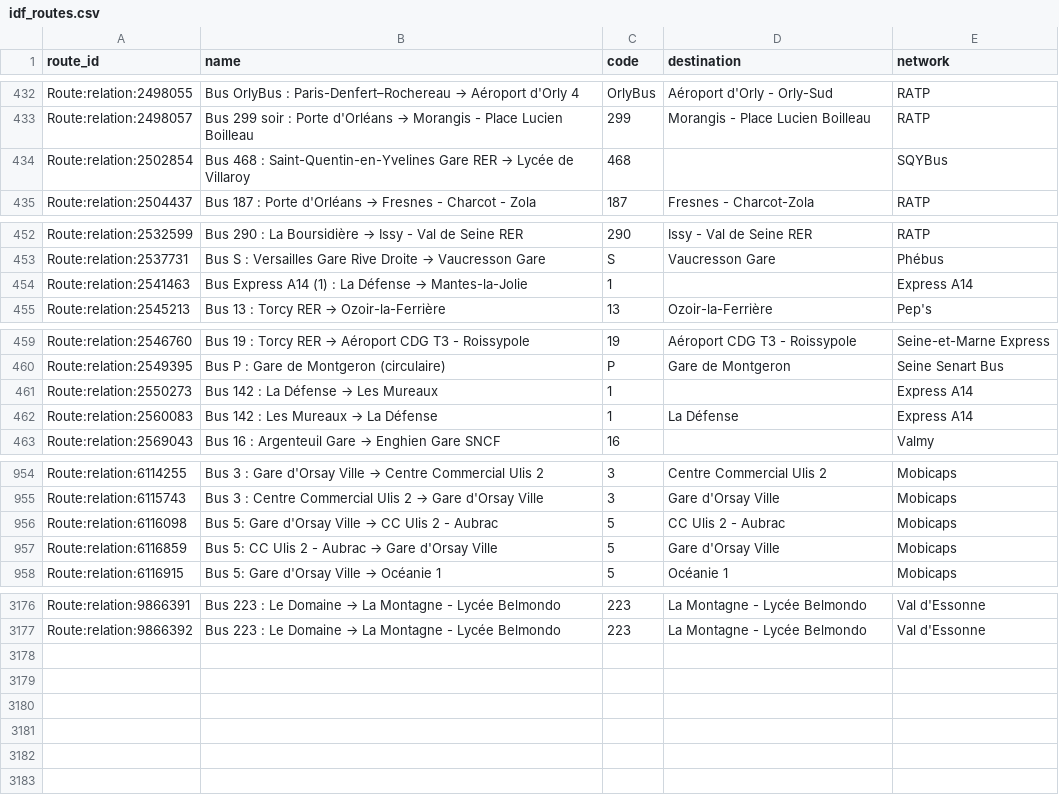
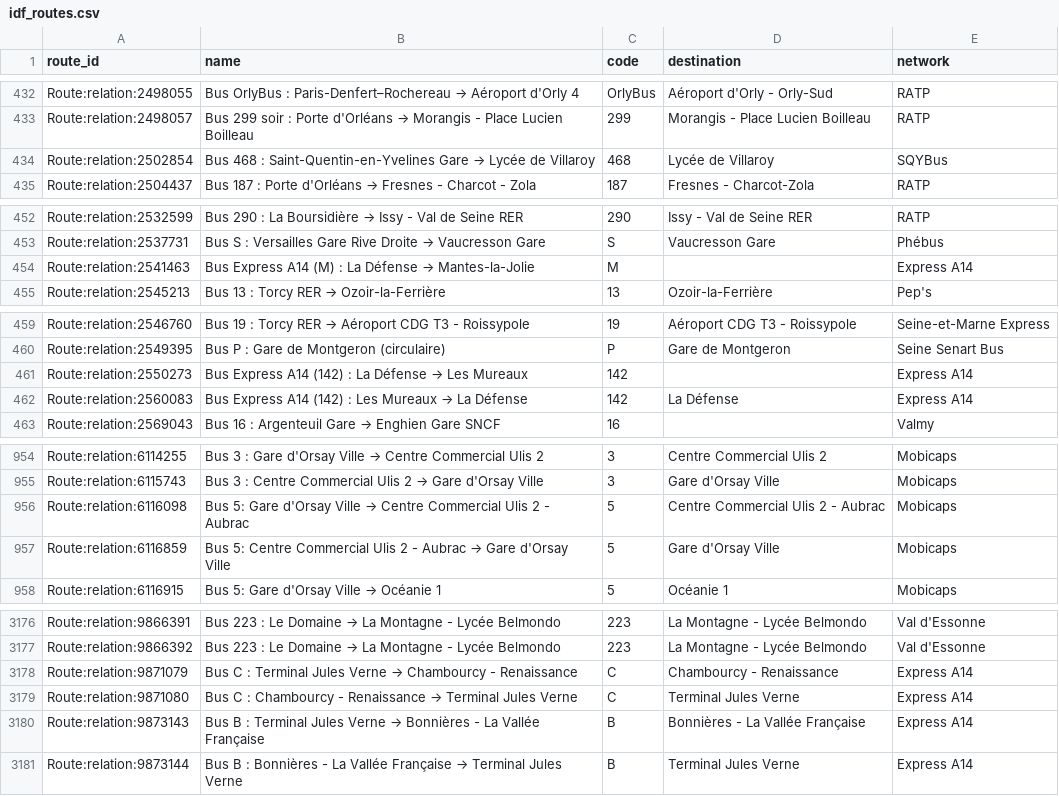
Before and after one commit to Jungle-Bus/ref-fr-STIF, a CSV file: data/idf_routes.csv, drawn as a sheet; only a part is shown, gaps mark what is left out; the diff covers the shown part only.

```diff
--- a/data/idf_routes.csv
+++ b/data/idf_routes.csv
@@ -433,3 +433,3 @@ Route:relation:2498055,Bus OrlyBus : Paris-Denfert–Rochereau → Aéroport d'O
 Route:relation:2498057,Bus 299 soir : Porte d'Orléans → Morangis - Place Lucien Boilleau,299,Morangis - Place Lucien Boilleau,RATP
-Route:relation:2502854,Bus 468 : Saint-Quentin-en-Yvelines Gare RER → Lycée de Villaroy,468,,SQYBus
+Route:relation:2502854,Bus 468 : Saint-Quentin-en-Yvelines Gare → Lycée de Villaroy,468,Lycée de Villaroy,SQYBus
 Route:relation:2504437,Bus 187 : Porte d'Orléans → Fresnes - Charcot - Zola,187,Fresnes - Charcot-Zola,RATP
@@ -453,3 +453,3 @@ Route:relation:2532599,Bus 290 : La Boursidière → Issy - Val de Seine RER,290
 Route:relation:2537731,Bus S : Versailles Gare Rive Droite → Vaucresson Gare,S,Vaucresson Gare,Phébus
-Route:relation:2541463,Bus Express A14 (1) : La Défense → Mantes-la-Jolie,1,,Express A14
+Route:relation:2541463,Bus Express A14 (M) : La Défense → Mantes-la-Jolie,M,,Express A14
 Route:relation:2545213,Bus 13 : Torcy RER → Ozoir-la-Ferrière,13,Ozoir-la-Ferrière,Pep's
@@ -460,4 +460,4 @@ Route:relation:2546760,Bus 19 : Torcy RER → Aéroport CDG T3 - Roissypole,19,A
 Route:relation:2549395,Bus P : Gare de Montgeron (circulaire),P,Gare de Montgeron,Seine Senart Bus
-Route:relation:2550273,Bus 142 : La Défense → Les Mureaux,1,,Express A14
-Route:relation:2560083,Bus 142 : Les Mureaux → La Défense,1,La Défense,Express A14
+Route:relation:2550273,Bus Express A14 (142) : La Défense → Les Mureaux,142,,Express A14
+Route:relation:2560083,Bus Express A14 (142) : Les Mureaux → La Défense,142,La Défense,Express A14
 Route:relation:2569043,Bus 16 : Argenteuil Gare → Enghien Gare SNCF,16,,Valmy
@@ -955,4 +955,4 @@ Route:relation:6114255,Bus 3 : Gare d'Orsay Ville → Centre Commercial Ulis 2,3
 Route:relation:6115743,Bus 3 : Centre Commercial Ulis 2 → Gare d'Orsay Ville,3,Gare d'Orsay Ville,Mobicaps
-Route:relation:6116098,Bus 5: Gare d'Orsay Ville → CC Ulis 2 - Aubrac,5,CC Ulis 2 - Aubrac,Mobicaps
-Route:relation:6116859,Bus 5: CC Ulis 2 - Aubrac → Gare d'Orsay Ville,5,Gare d'Orsay Ville,Mobicaps
+Route:relation:6116098,Bus 5: Gare d'Orsay Ville → Centre Commercial Ulis 2 - Aubrac,5,Centre Commercial Ulis 2 - Aubrac,Mobicaps
+Route:relation:6116859,Bus 5: Centre Commercial Ulis 2 - Aubrac → Gare d'Orsay Ville,5,Gare d'Orsay Ville,Mobicaps
 Route:relation:6116915,Bus 5: Gare d'Orsay Ville → Océanie 1,5,Océanie 1,Mobicaps
@@ -3177 +3177,5 @@ Route:relation:9866391,Bus 223 : Le Domaine → La Montagne - Lycée Belmondo,22
 Route:relation:9866392,Bus 223 : Le Domaine → La Montagne - Lycée Belmondo,223,La Montagne - Lycée Belmondo,Val d'Essonne
+Route:relation:9871079,Bus C : Terminal Jules Verne → Chambourcy - Renaissance,C,Chambourcy - Renaissance,Express A14
+Route:relation:9871080,Bus C : Chambourcy - Renaissance → Terminal Jules Verne,C,Terminal Jules Verne,Express A14
+Route:relation:9873143,Bus B : Terminal Jules Verne → Bonnières - La Vallée Française,B,Bonnières - La Vallée Française,Express A14
+Route:relation:9873144,Bus B : Bonnières - La Vallée Française → Terminal Jules Verne,B,Terminal Jules Verne,Express A14
```
Also changed, not shown: 10 edited cells elsewhere in this file, data/lignes.csv, data/opendata_lines_with_osm_id.csv, 6 other files.
